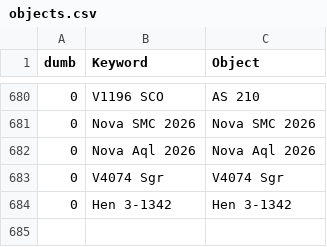
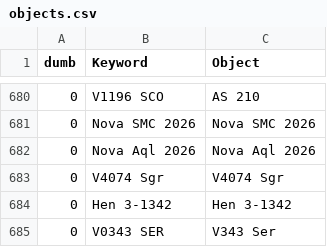
Before and after one commit to aras-database/database, a CSV file: data/objects.csv, drawn as a sheet; only a part is shown, gaps mark what is left out.

```diff
--- a/data/objects.csv
+++ b/data/objects.csv
@@ -684 +684,2 @@ dumb;Keyword;Object
 0;Hen 3-1342;Hen 3-1342
+0;V0343 SER;V343 Ser
```
Also changed, not shown: data/sites.csv, 32 other files.
